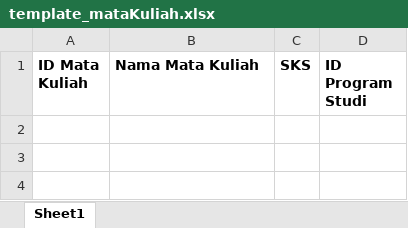
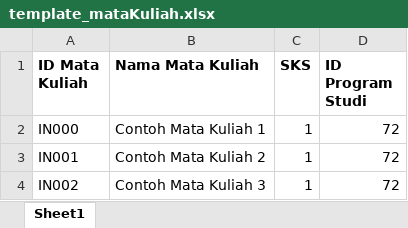
Before and after one commit to 2072008NicholasCH/TubesPPL, an Excel workbook: uploads/templates/template_mataKuliah.xlsx, sheet Sheet1, drawn as a sheet; values as stored, in another font and other column widths than the file's, no borders; the diff names each change by its address in the sheet, - before the commit and + after, or states it on an @@ line.

Commit message:
tambah contoh di template

```diff
--- a/uploads/templates/template_mataKuliah.xlsx (sheet Sheet1)
+++ b/uploads/templates/template_mataKuliah.xlsx (sheet Sheet1)
+row 2: IN000 | Contoh Mata Kuliah 1 | 1 | 72
+row 3: IN001 | Contoh Mata Kuliah 2 | 1 | 72
+row 4: IN002 | Contoh Mata Kuliah 3 | 1 | 72
```
Also changed, not shown: uploads/templates/template_ruangan.xlsx, uploads/templates/template_semester.xlsx.
